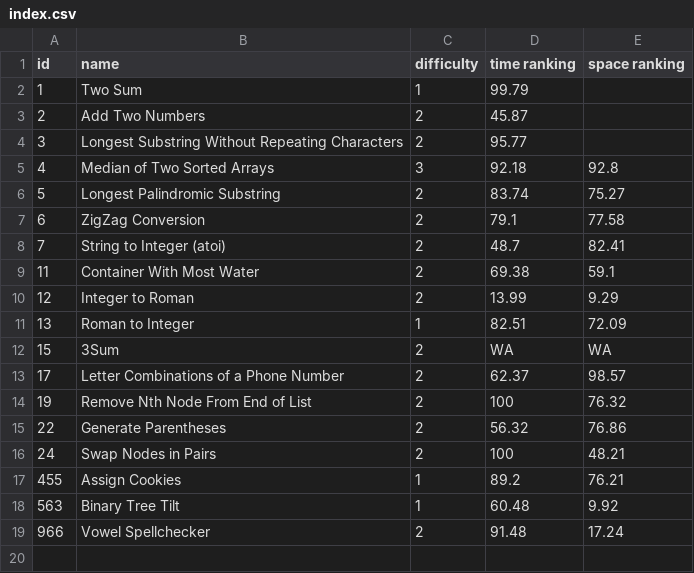
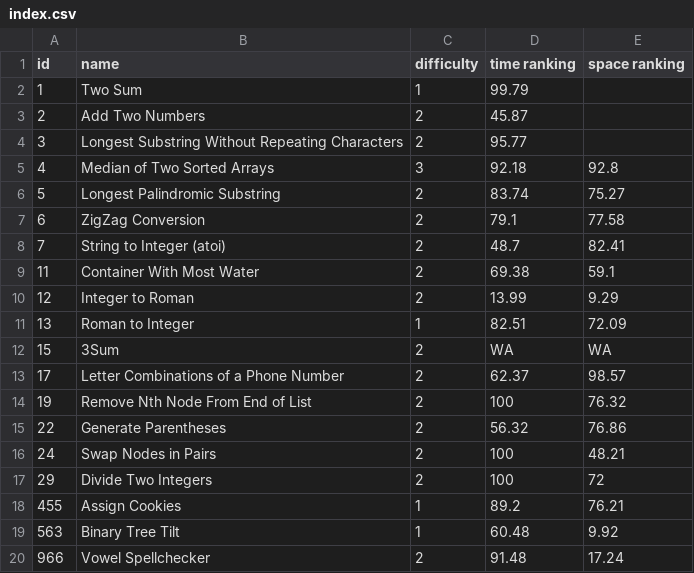
Before and after one commit to LouYu2015/leetcode, a CSV file: index.csv, drawn as a sheet; the diff names each change by its address in the sheet, - before the commit and + after, or states it on an @@ line.

```diff
--- a/index.csv
+++ b/index.csv
+row 17: 29 | Divide Two Integers | 2 | 100 | 72
```
Also changed, not shown: 1 other file.
